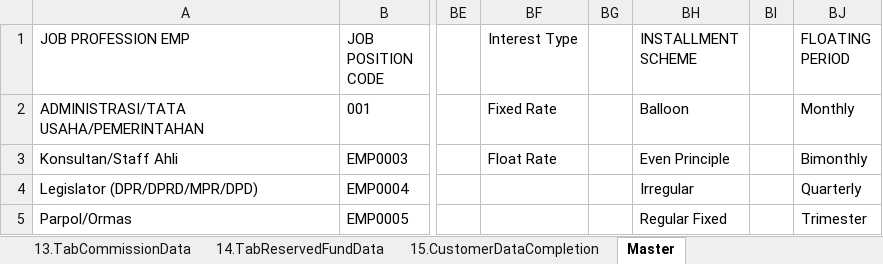
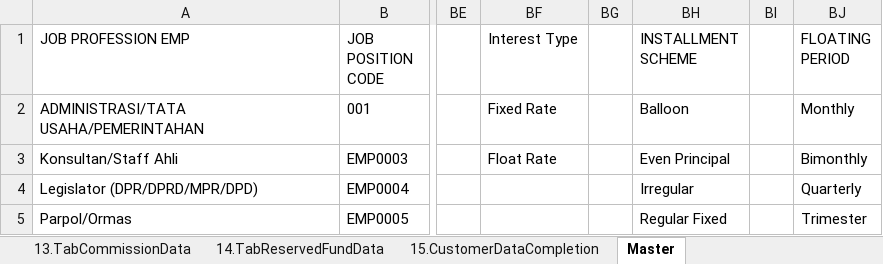
Before and after one commit to qcadins/DemoWorkflow, an Excel workbook: Excel/2.1 DataFile_NAP_CF4W.xlsx, sheet Master, drawn as a sheet; only a part is shown, gaps mark what is left out; values as stored, in another font and other column widths than the file's, no borders; table styles not drawn; the diff names each change by its address in the sheet, - before the commit and + after, or states it on an @@ line.

```diff
--- a/Excel/2.1 DataFile_NAP_CF4W.xlsx (sheet Master)
+++ b/Excel/2.1 DataFile_NAP_CF4W.xlsx (sheet Master)
-BH3 (INSTALLMENT SCHEME): Even Principle
+BH3 (INSTALLMENT SCHEME): Even Principal
```
Also changed, not shown: Excel/2.2.1 CustomerDataCompletion-Company - Customer.xlsm, Excel/2.2.2 CustomerDataCompletion-Company - ManagementShareholderPersonal.xlsm, 4 other files.
